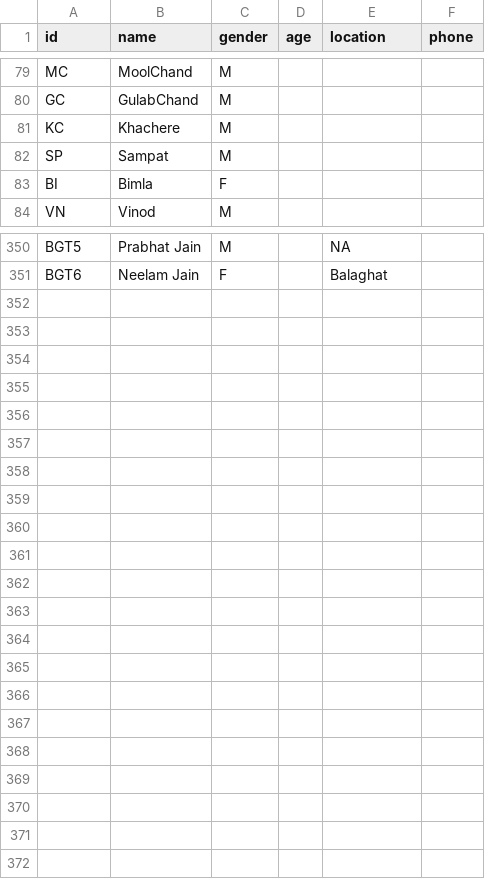
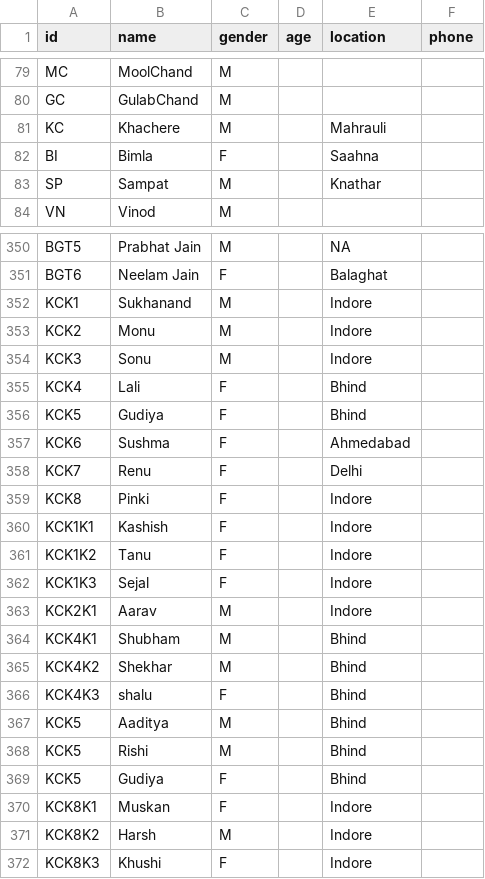
Before and after one commit to vaibhavjn1/family-tree, a CSV file: members.csv, drawn as a sheet; only a part is shown, gaps mark what is left out.

Commit message:
Update members.csv

```diff
--- a/members.csv
+++ b/members.csv
@@ -80,5 +80,5 @@ MC,MoolChand,M,,,
 GC,GulabChand,M,,,
-KC,Khachere,M,,,
-SP,Sampat,M,,,
-BI,Bimla,F,,,
+KC,Khachere,M,,Mahrauli,
+BI,Bimla,F,,Saahna,
+SP,Sampat,M,,Knathar,
 VN,Vinod,M,,,
@@ -351 +351,22 @@ BGT5,Prabhat Jain,M,,NA,
 BGT6,Neelam Jain,F,,Balaghat,
+KCK1,Sukhanand,M,,Indore,
+KCK2,Monu,M,,Indore,
+KCK3,Sonu,M,,Indore,
+KCK4,Lali,F,,Bhind,
+KCK5,Gudiya,F,,Bhind,
+KCK6,Sushma,F,,Ahmedabad,
+KCK7,Renu,F,,Delhi,
+KCK8,Pinki,F,,Indore,
+KCK1K1,Kashish,F,,Indore,
+KCK1K2,Tanu,F,,Indore,
+KCK1K3,Sejal,F,,Indore,
+KCK2K1,Aarav,M,,Indore,
+KCK4K1,Shubham,M,,Bhind,
+KCK4K2,Shekhar,M,,Bhind,
+KCK4K3,shalu,F,,Bhind,
+KCK5,Aaditya,M,,Bhind,
+KCK5,Rishi,M,,Bhind,
+KCK5,Gudiya,F,,Bhind,
+KCK8K1,Muskan,F,,Indore,
+KCK8K2,Harsh,M,,Indore,
+KCK8K3,Khushi,F,,Indore,
```
